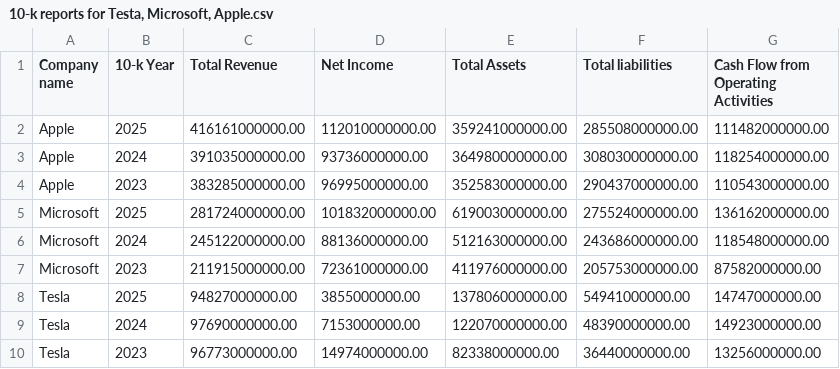
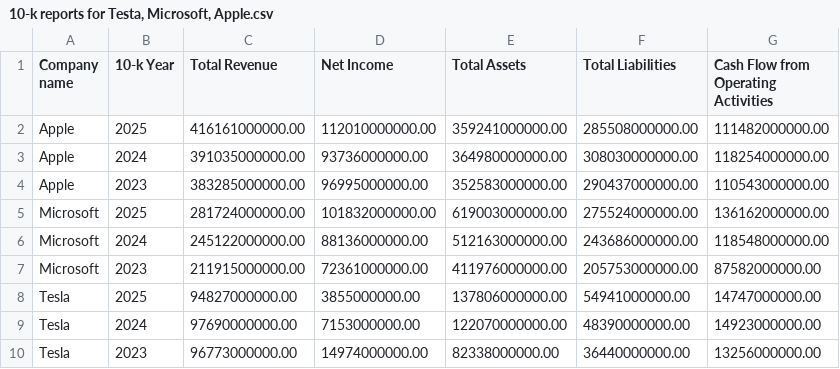
Before and after one commit to Mouh-Cine-coder/BCGX_job_simulation, a CSV file: task_one/10-k reports for Testa, Microsoft, Apple.csv, drawn as a sheet.

```diff
--- a/task_one/10-k reports for Testa, Microsoft, Apple.csv
+++ b/task_one/10-k reports for Testa, Microsoft, Apple.csv
@@ -1,2 +1,2 @@
-Company name,10-k Year,Total Revenue,Net Income,Total Assets,Total liabilities,Cash Flow from Operating Activities
+Company name,10-k Year,Total Revenue,Net Income,Total Assets,Total Liabilities,Cash Flow from Operating Activities
 Apple,2025,416161000000.00,112010000000.00,359241000000.00,285508000000.00,111482000000.00
```
Also changed, not shown: 7 other files.
